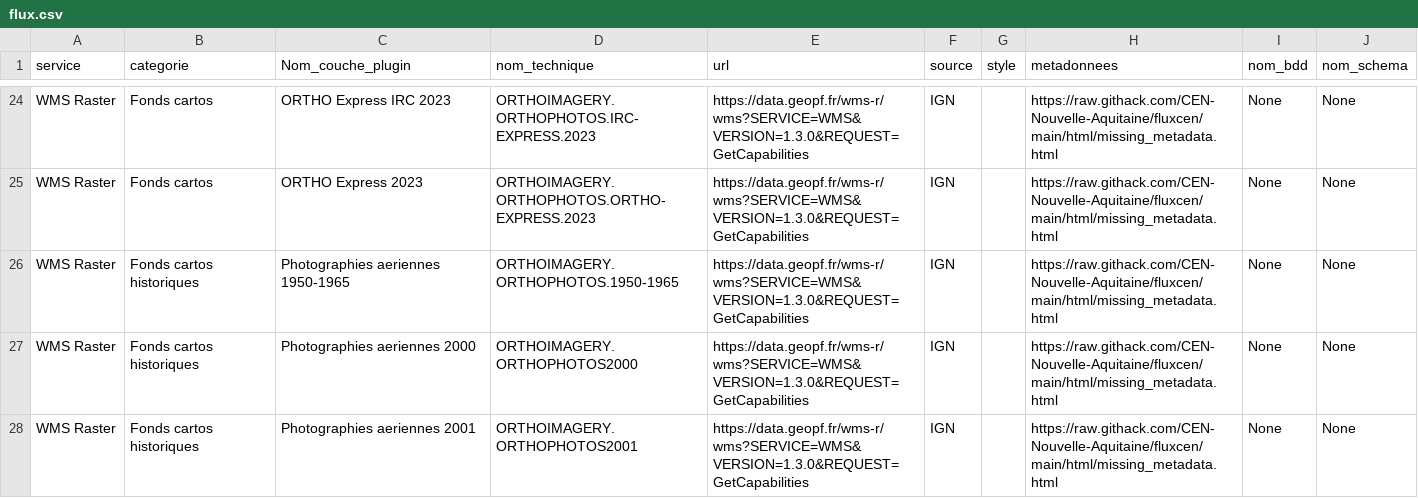
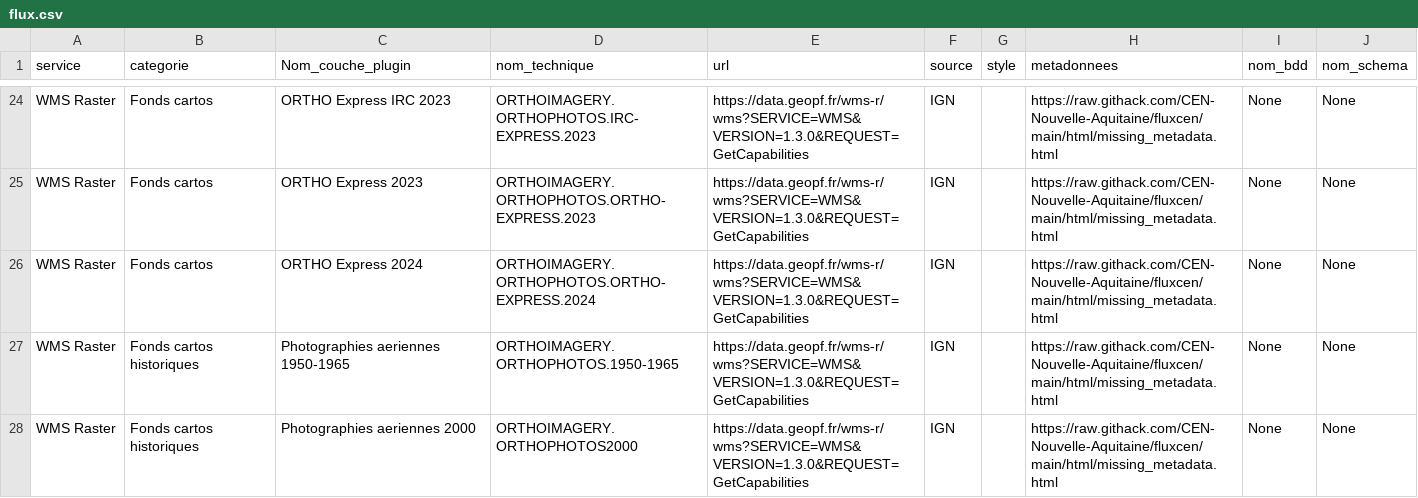
Before and after one commit to CEN-Nouvelle-Aquitaine/fluxcen, a CSV file: flux.csv, drawn as a sheet; only a part is shown, gaps mark what is left out; the shorter side is filled out with more unchanged rows; the diff names each change by its address in the sheet, - before the commit and + after, or states it on an @@ line.

Commit message:
Update flux.csv
ajout ortho express 2024

```diff
--- a/flux.csv
+++ b/flux.csv
+row 26: WMS Raster | Fonds cartos | ORTHO Express 2024 | ORTHOIMAGERY.ORTHOPHOTOS.ORTHO-EXPRESS.2024 | https://data.geopf.fr/wms-r/wms?SERVICE=WMS&VERSION=1.3.0&REQUEST=GetCapabilities | IGN |  | https://raw.githack.com/CEN-Nouvelle-Aquitaine/fluxcen/main/html/missing_metadata.html | None | None
```
